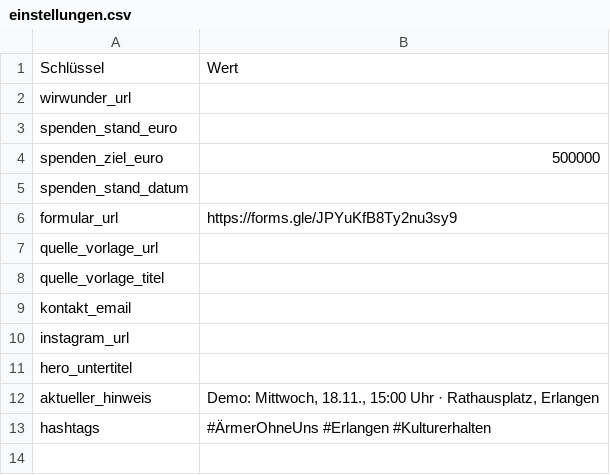
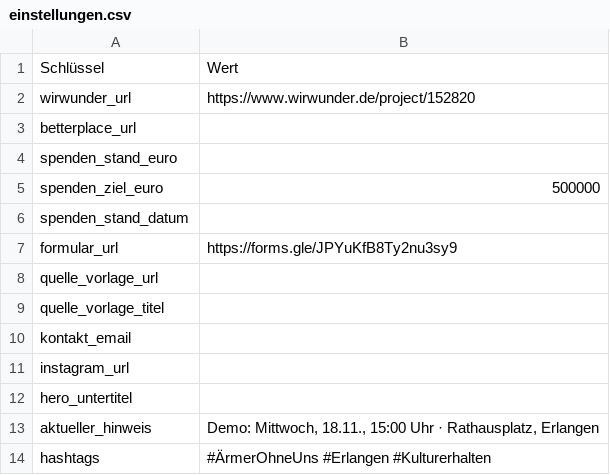
Before and after one commit to rohmerchristian-bit/aermer-ohne-uns, a CSV file: data/einstellungen.csv, drawn as a sheet.

```diff
--- a/data/einstellungen.csv
+++ b/data/einstellungen.csv
@@ -1,3 +1,4 @@
 Schlüssel,Wert
-wirwunder_url,
+wirwunder_url,https://www.wirwunder.de/project/152820
+betterplace_url,
 spenden_stand_euro,
```
Also changed, not shown: data/sample/einstellungen.csv, 13 other files.
